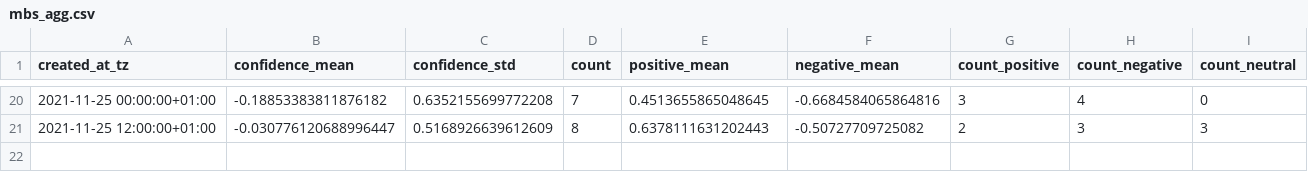
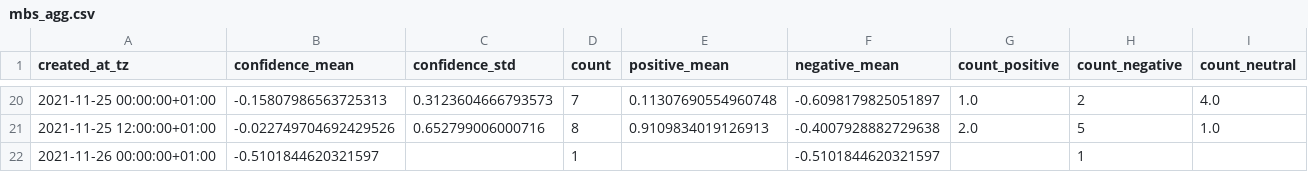
Before and after one commit to megnergit/MunichBusService_Heroku_S2, a CSV file: data/mbs_agg.csv, drawn as a sheet; only a part is shown, gaps mark what is left out; the diff covers the shown part only.

```diff
--- a/data/mbs_agg.csv
+++ b/data/mbs_agg.csv
@@ -20,2 +20,3 @@ created_at_tz,confidence_mean,confidence_std,count,positive_mean,negative_mean,c
-2021-11-25 00:00:00+01:00,-0.18853383811876182,0.6352155699772208,7,0.4513655865048645,-0.6684584065864816,3,4,0
-2021-11-25 12:00:00+01:00,-0.030776120688996447,0.5168926639612609,8,0.6378111631202443,-0.50727709725082,2,3,3
+2021-11-25 00:00:00+01:00,-0.15807986563725313,0.3123604666793573,7,0.11307690554960748,-0.6098179825051897,1.0,2,4.0
+2021-11-25 12:00:00+01:00,-0.022749704692429526,0.652799006000716,8,0.9109834019126913,-0.4007928882729638,2.0,5,1.0
+2021-11-26 00:00:00+01:00,-0.5101844620321597,,1,,-0.5101844620321597,,1,
```
Also changed, not shown: 119 edited cells elsewhere in this file, data/mbs_geo.csv, data/mbs_kex.csv, 6 other files.
